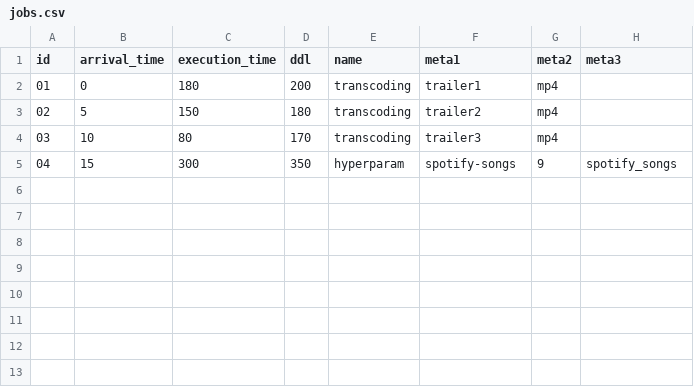
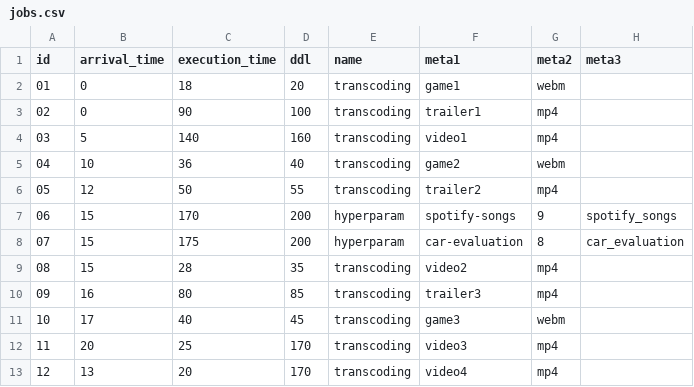
Before and after one commit to lewisxin/kube-sched-testing, a CSV file: data/jobs.csv, drawn as a sheet.

Commit message:
chore: benchmark jobs

```diff
--- a/data/jobs.csv
+++ b/data/jobs.csv
@@ -1,5 +1,13 @@
 id,arrival_time,execution_time,ddl,name,meta1,meta2,meta3
-01,0,180,200,transcoding,trailer1,mp4,
-02,5,150,180,transcoding,trailer2,mp4,
-03,10,80,170,transcoding,trailer3,mp4,
-04,15,300,350,hyperparam,spotify-songs,9,spotify_songs
+01,0,18,20,transcoding,game1,webm,
+02,0,90,100,transcoding,trailer1,mp4,
+03,5,140,160,transcoding,video1,mp4,
+04,10,36,40,transcoding,game2,webm,
+05,12,50,55,transcoding,trailer2,mp4,
+06,15,170,200,hyperparam,spotify-songs,9,spotify_songs
+07,15,175,200,hyperparam,car-evaluation,8,car_evaluation
+08,15,28,35,transcoding,video2,mp4,
+09,16,80,85,transcoding,trailer3,mp4,
+10,17,40,45,transcoding,game3,webm,
+11,20,25,170,transcoding,video3,mp4,
+12,13,20,170,transcoding,video4,mp4,
```
